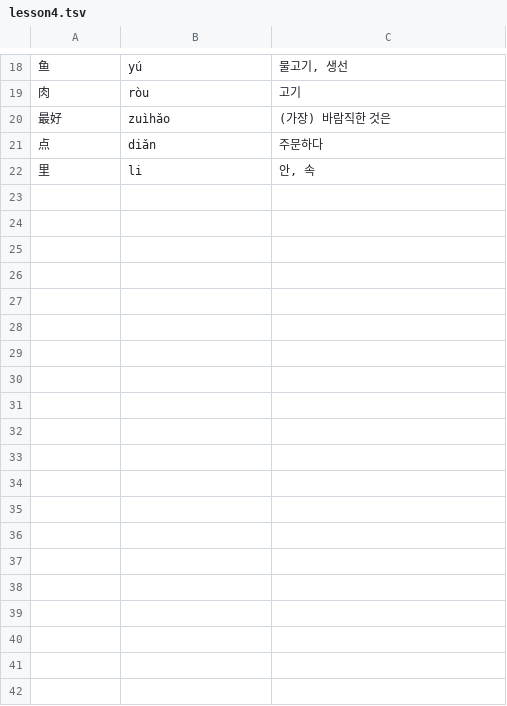
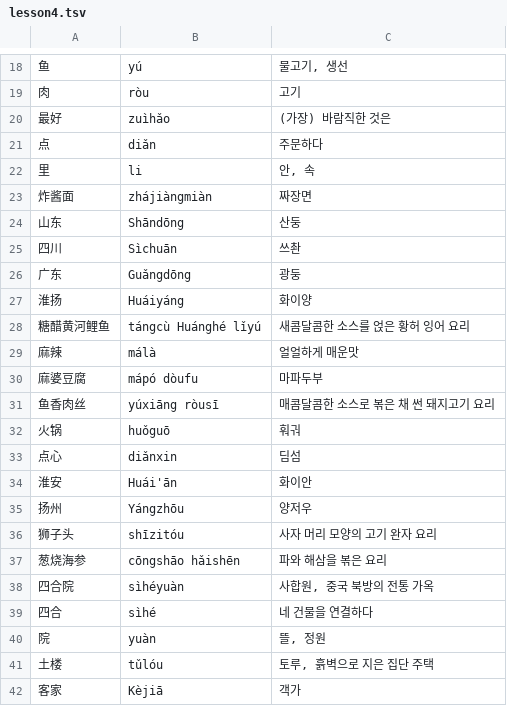
Before and after one commit to huhhehhuh/chineseTraining, a TSV file: vocabulary/lesson4.tsv, drawn as a sheet; only a part is shown, gaps mark what is left out; the diff covers the shown part only; the diff names each change by its address in the sheet, - before the commit and + after, or states it on an @@ line.

```diff
--- a/vocabulary/lesson4.tsv
+++ b/vocabulary/lesson4.tsv
+row 23: 炸酱面 | zhájiàngmiàn | 짜장면
+row 24: 山东 | Shāndōng | 산둥
+row 25: 四川 | Sìchuān | 쓰촨
+row 26: 广东 | Guǎngdōng | 광둥
+row 27: 淮扬 | Huáiyáng | 화이양
+row 28: 糖醋黄河鲤鱼 | tángcù Huánghé lǐyú | 새콤달콤한 소스를 얹은 황허 잉어 요리
+row 29: 麻辣 | málà | 얼얼하게 매운맛
+row 30: 麻婆豆腐 | mápó dòufu | 마파두부
+row 31: 鱼香肉丝 | yúxiāng ròusī | 매콤달콤한 소스로 볶은 채 썬 돼지고기 요리
+row 32: 火锅 | huǒguō | 훠궈
+row 33: 点心 | diǎnxin | 딤섬
+row 34: 淮安 | Huái'ān | 화이안
+row 35: 扬州 | Yángzhōu | 양저우
+row 36: 狮子头 | shīzitóu | 사자 머리 모양의 고기 완자 요리
+row 37: 葱烧海参 | cōngshāo hǎishēn | 파와 해삼을 볶은 요리
+row 38: 四合院 | sìhéyuàn | 사합원, 중국 북방의 전통 가옥
+row 39: 四合 | sìhé | 네 건물을 연결하다
+row 40: 院 | yuàn | 뜰, 정원
+row 41: 土楼 | tǔlóu | 토루, 흙벽으로 지은 집단 주택
+row 42: 客家 | Kèjiā | 객가
```
Also changed, not shown: 26 added rows elsewhere in this file, vocabulary/lesson1.tsv, vocabulary/lesson3.tsv, 1 other file.
